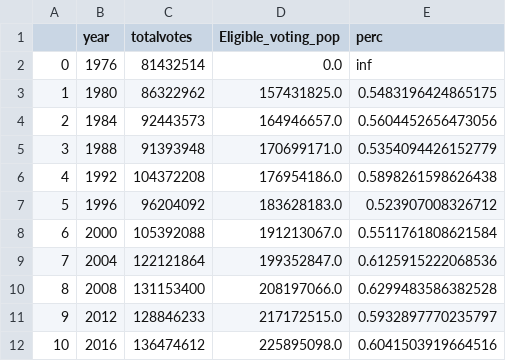
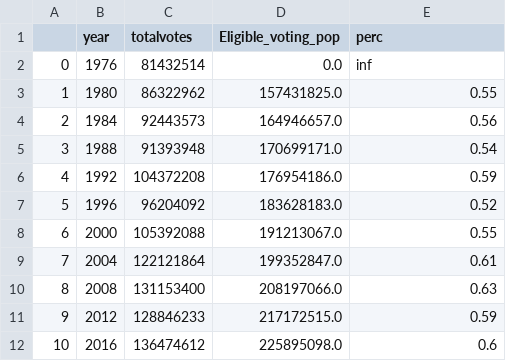
Before and after one commit to HBlockBeach/who_won_it, a CSV file: data/final_data/turnout_data.csv, drawn as a sheet.

Commit message:
final turnout fix

```diff
--- a/data/final_data/turnout_data.csv
+++ b/data/final_data/turnout_data.csv
@@ -2,11 +2,11 @@
 0,1976,81432514,0.0,inf
-1,1980,86322962,157431825.0,0.5483196424865175
-2,1984,92443573,164946657.0,0.5604452656473056
-3,1988,91393948,170699171.0,0.5354094426152779
-4,1992,104372208,176954186.0,0.5898261598626438
-5,1996,96204092,183628183.0,0.523907008326712
-6,2000,105392088,191213067.0,0.5511761808621584
-7,2004,122121864,199352847.0,0.6125915222068536
-8,2008,131153400,208197066.0,0.6299483586382528
-9,2012,128846233,217172515.0,0.5932897770235797
-10,2016,136474612,225895098.0,0.6041503919664516
+1,1980,86322962,157431825.0,0.55
+2,1984,92443573,164946657.0,0.56
+3,1988,91393948,170699171.0,0.54
+4,1992,104372208,176954186.0,0.59
+5,1996,96204092,183628183.0,0.52
+6,2000,105392088,191213067.0,0.55
+7,2004,122121864,199352847.0,0.61
+8,2008,131153400,208197066.0,0.63
+9,2012,128846233,217172515.0,0.59
+10,2016,136474612,225895098.0,0.6
```
Also changed, not shown: 4 other files.
